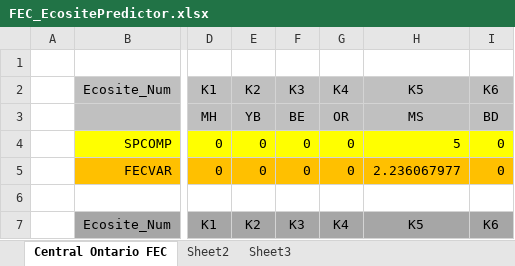
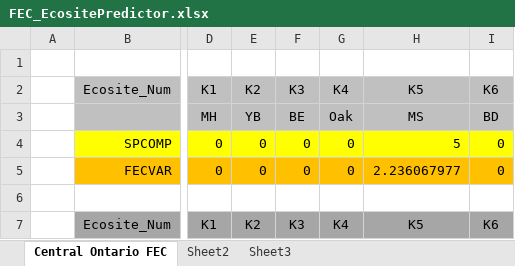
Before and after one commit to dan-e-lk/p2t_ArcMap10_Tools, an Excel workbook: Misc/FEC_EcositePredictor/reference/FEC_EcositePredictor.xlsx, sheet Central Ontario FEC, drawn as a sheet; only a part is shown, gaps mark what is left out; values as stored, in another font and other column widths than the file's, no borders; charts and pictures and conditional formats not drawn; the diff names each change by its address in the sheet, - before the commit and + after, or states it on an @@ line.

Commit message:
almost done with fec ecosite tool

```diff
--- a/Misc/FEC_EcositePredictor/reference/FEC_EcositePredictor.xlsx (sheet Central Ontario FEC)
+++ b/Misc/FEC_EcositePredictor/reference/FEC_EcositePredictor.xlsx (sheet Central Ontario FEC)
-G3 (K4): OR
+G3 (K4): Oak
```
Also changed, not shown: 2 other files.
